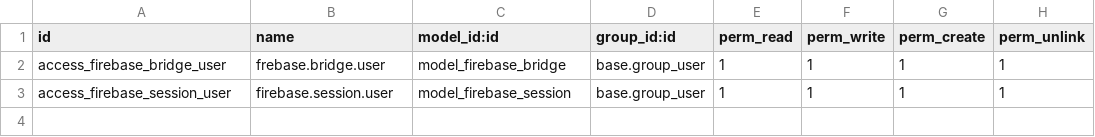
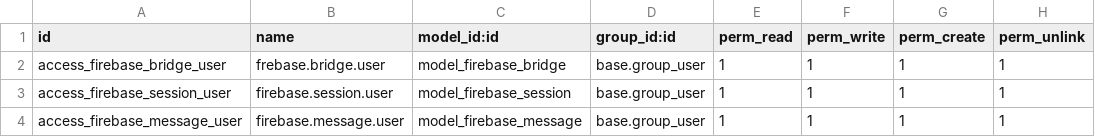
Before and after one commit to bartacruz/firebase_bridge, a CSV file: security/ir.model.access.csv, drawn as a sheet.

Commit message:
Implement Firebase Message class instead of queue

```diff
--- a/security/ir.model.access.csv
+++ b/security/ir.model.access.csv
@@ -3 +3,2 @@ access_firebase_bridge_user,frebase.bridge.user,model_firebase_bridge,base.group
 access_firebase_session_user,firebase.session.user,model_firebase_session,base.group_user,1,1,1,1
+access_firebase_message_user,firebase.message.user,model_firebase_message,base.group_user,1,1,1,1
```
Also changed, not shown: 8 other files.
